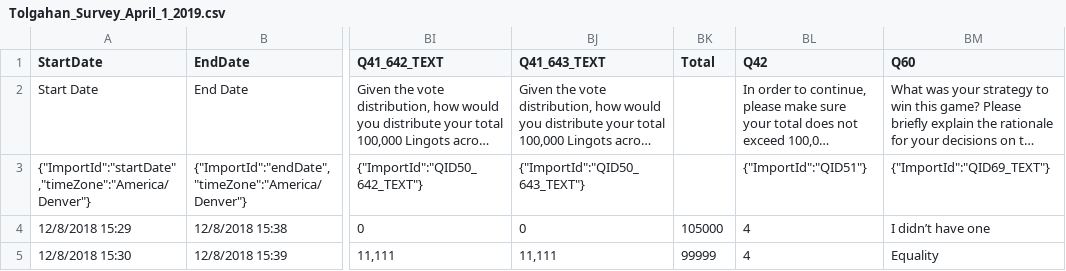
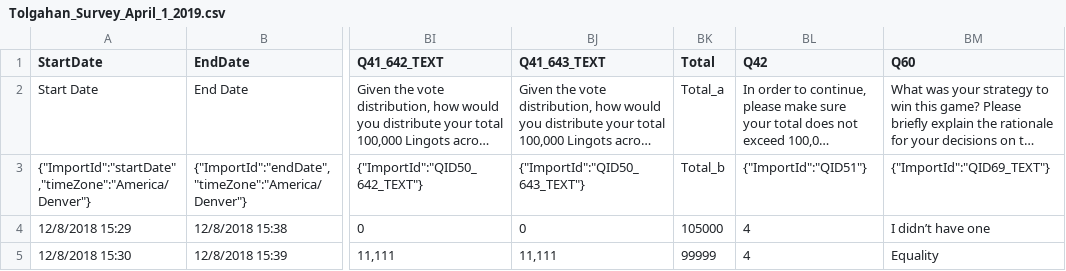
Before and after one commit to Tolgahan21/URAP_Electoral_Systems_Tolgahan, a CSV file: Tolgahan_Survey_April_1_2019.csv, drawn as a sheet; only a part is shown, gaps mark what is left out; long unchanged cells end in …; the diff names each change by its address in the sheet, - before the commit and + after, or states it on an @@ line.

Commit message:
Add files via upload

```diff
--- a/Tolgahan_Survey_April_1_2019.csv
+++ b/Tolgahan_Survey_April_1_2019.csv
-BK2 (Total): (empty)
+BK2 (Total): Total_a
-BK3 (Total): (empty)
+BK3 (Total): Total_b
```
